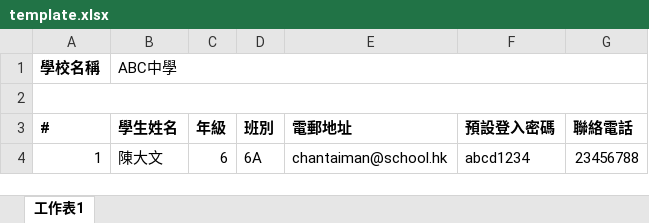
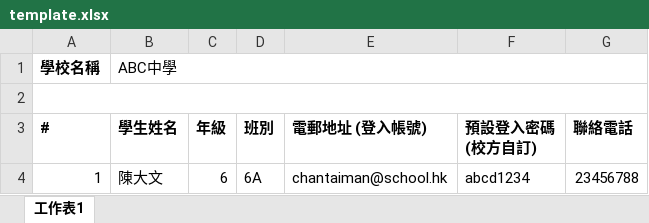
Before and after one commit to looop-it/digcit_quizfunz, an Excel workbook: public/documents/template.xlsx, sheet 工作表1, drawn as a sheet; values as stored, in another font and other column widths than the file's, no borders; the diff names each change by its address in the sheet, - before the commit and + after, or states it on an @@ line.

Commit message:
Updated student account import template

```diff
--- a/public/documents/template.xlsx (sheet 工作表1)
+++ b/public/documents/template.xlsx (sheet 工作表1)
-E3: 電郵地址
+E3: 電郵地址 (登入帳號)
-F3: 預設登入密碼
+F3: 預設登入密碼 (校方自訂)
```
